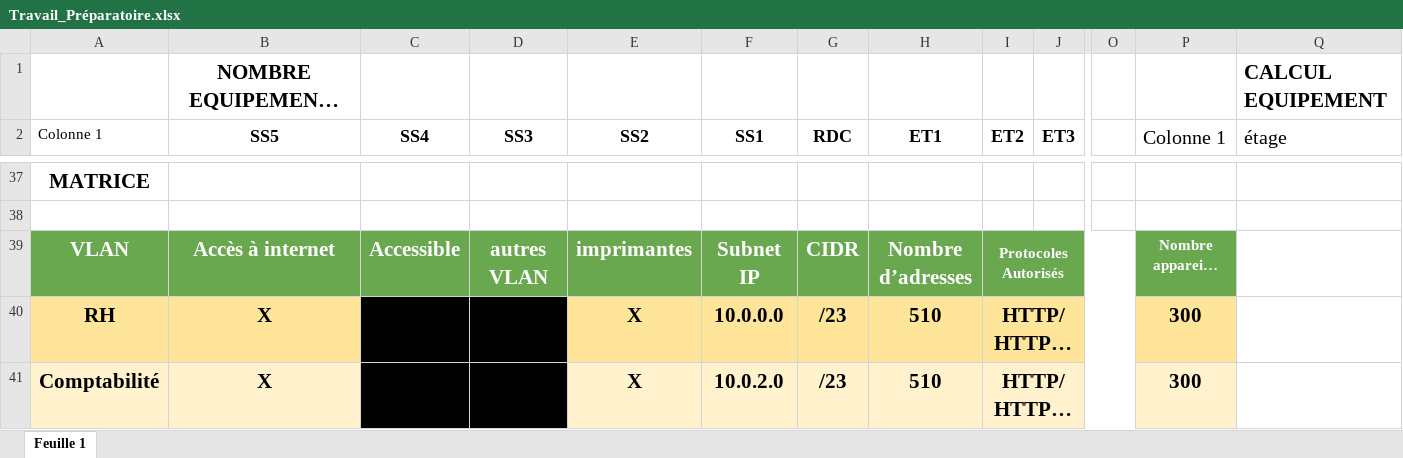
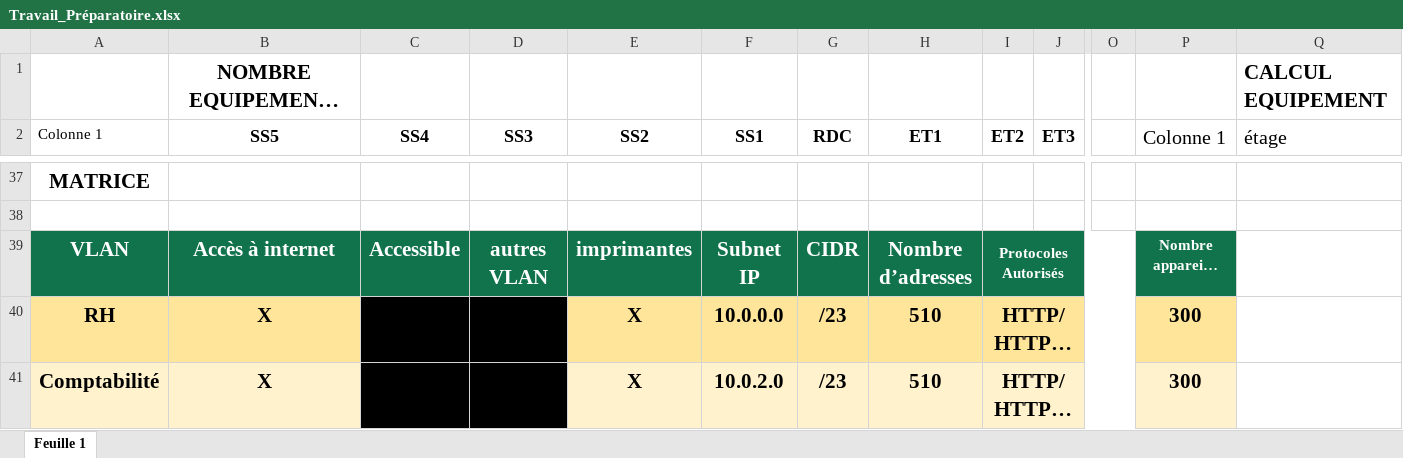
Before and after one commit to MaoenD/Projet_R-seau, an Excel workbook: Travail_Préparatoire.xlsx, sheet Feuille 1, drawn as a sheet; only a part is shown, gaps mark what is left out; long unchanged cells end in …; values as stored, in another font and other column widths than the file's, no borders; charts and pictures and table styles not drawn; the diff names each change by its address in the sheet, - before the commit and + after, or states it on an @@ line.

Commit message:
Maj color travail préparatoire

```diff
--- a/Travail_Préparatoire.xlsx (sheet Feuille 1)
+++ b/Travail_Préparatoire.xlsx (sheet Feuille 1)
-A39:I39 fill: #6AA84F
+A39:I39 fill: #11734B
-P39 fill: #6AA84F
+P39 fill: #11734B
```
